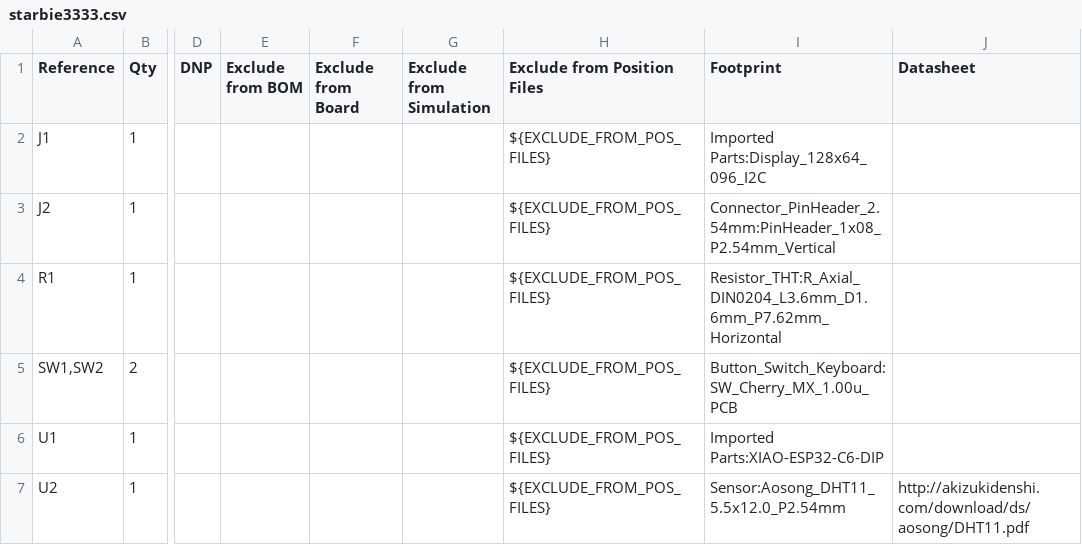
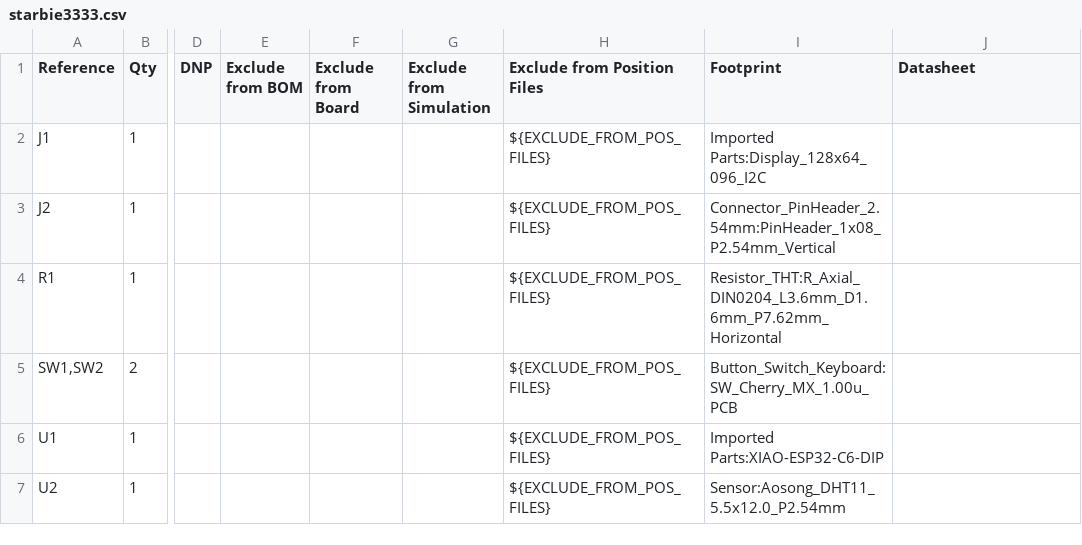
Before and after one commit to eh39492/Starbie, a CSV file: starbie3333.csv, drawn as a sheet; only a part is shown, gaps mark what is left out; the diff names each change by its address in the sheet, - before the commit and + after, or states it on an @@ line.

Commit message:
Update starbie3333.csv

```diff
--- a/starbie3333.csv
+++ b/starbie3333.csv
-J7 (Datasheet): http://akizukidenshi.com/download/ds/aosong/DHT11.pdf
+J7 (Datasheet): (empty)
```
